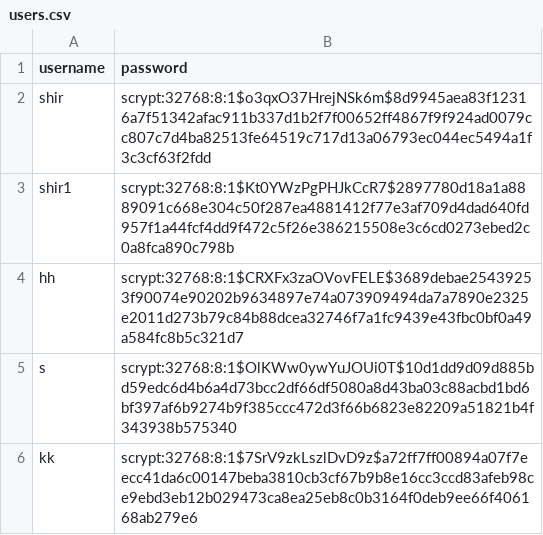
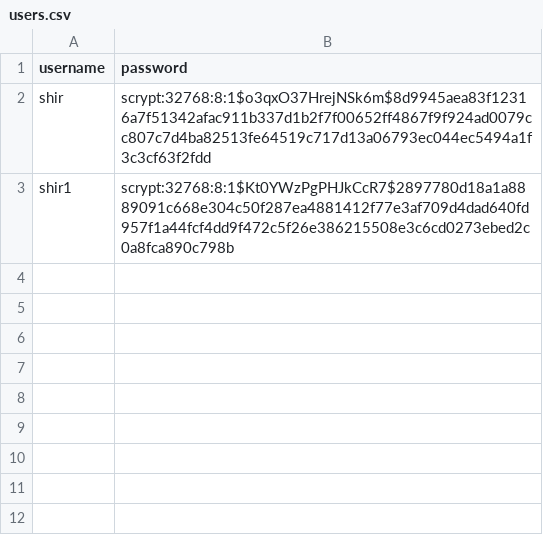
Before and after one commit to Raz99/A3_Library, a CSV file: data/users.csv, drawn as a sheet.

```diff
--- a/data/users.csv
+++ b/data/users.csv
@@ -3,4 +3 @@ shir,scrypt:32768:8:1$o3qxO37HrejNSk6m$8d9945aea83f12316a7f51342afac911b337d1b2f
 shir1,scrypt:32768:8:1$Kt0YWzPgPHJkCcR7$2897780d18a1a8889091c668e304c50f287ea4881412f77e3af709d4dad640fd957f1a44fcf4dd9f472c5f26e386215508e3c6cd0273ebed2c0a8fca890c798b
-hh,scrypt:32768:8:1$CRXFx3zaOVovFELE$3689debae25439253f90074e90202b9634897e74a073909494da7a7890e2325e2011d273b79c84b88dcea32746f7a1fc9439e43fbc0bf0a49a584fc8b5c321d7
-s,scrypt:32768:8:1$OlKWw0ywYuJOUi0T$10d1dd9d09d885bd59edc6d4b6a4d73bcc2df66df5080a8d43ba03c88acbd1bd6bf397af6b9274b9f385ccc472d3f66b6823e82209a51821b4f343938b575340
-kk,scrypt:32768:8:1$7SrV9zkLszlDvD9z$a72ff7ff00894a07f7eecc41da6c00147beba3810cb3cf67b9b8e16cc3ccd83afeb98ce9ebd3eb12b029473ca8ea25eb8c0b3164f0deb9ee66f406168ab279e6
```
Also changed, not shown: data/available_books.csv, data/books.csv, 15 other files.
